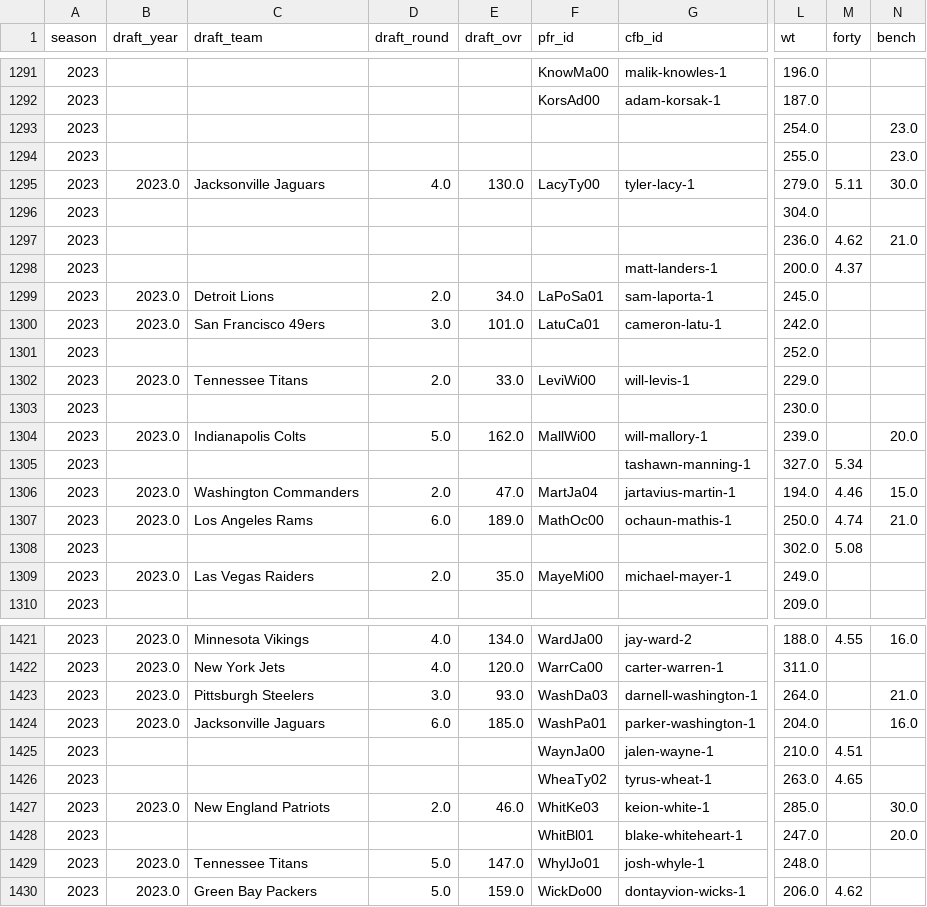
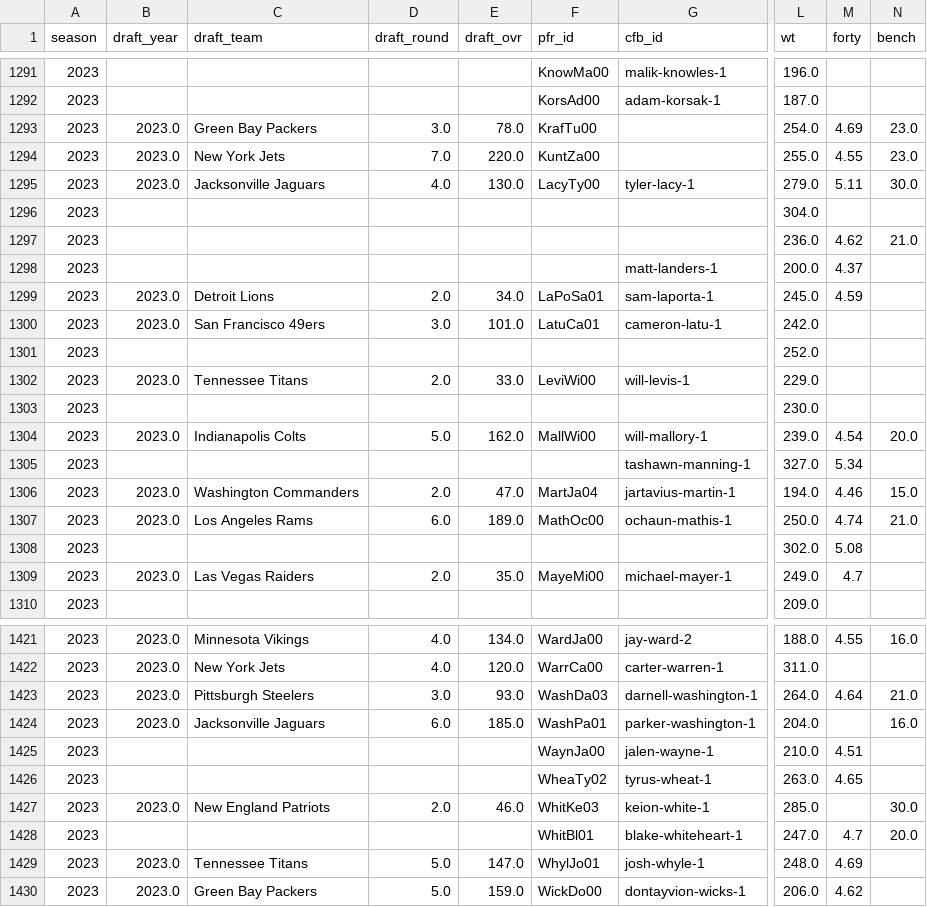
Before and after one commit to nwcarlson-dev/gm-ops, a CSV file: data/raw/nflverse/combine.csv, drawn as a sheet; only a part is shown, gaps mark what is left out; the diff covers the shown part only; the diff names each change by its address in the sheet, - before the commit and + after, or states it on an @@ line.

```diff
--- a/data/raw/nflverse/combine.csv
+++ b/data/raw/nflverse/combine.csv
-B1293:B1294 (draft_year): (empty)
+B1293:B1294 (draft_year): 2023.0
-C1293 (draft_team): (empty)
+C1293 (draft_team): Green Bay Packers
-D1293 (draft_round): (empty)
+D1293 (draft_round): 3.0
-E1293 (draft_ovr): (empty)
+E1293 (draft_ovr): 78.0
-F1293 (pfr_id): (empty)
+F1293 (pfr_id): KrafTu00
-M1293 (forty): (empty)
+M1293 (forty): 4.69
-C1294 (draft_team): (empty)
+C1294 (draft_team): New York Jets
-D1294 (draft_round): (empty)
+D1294 (draft_round): 7.0
-E1294 (draft_ovr): (empty)
+E1294 (draft_ovr): 220.0
-F1294 (pfr_id): (empty)
+F1294 (pfr_id): KuntZa00
-M1294 (forty): (empty)
+M1294 (forty): 4.55
-M1299 (forty): (empty)
+M1299 (forty): 4.59
-M1304 (forty): (empty)
+M1304 (forty): 4.54
-M1309 (forty): (empty)
+M1309 (forty): 4.7
-M1423 (forty): (empty)
+M1423 (forty): 4.64
-M1428 (forty): (empty)
+M1428 (forty): 4.7
-M1429 (forty): (empty)
+M1429 (forty): 4.69
```
Also changed, not shown: 6 edited cells elsewhere in this file, 2 other files.
